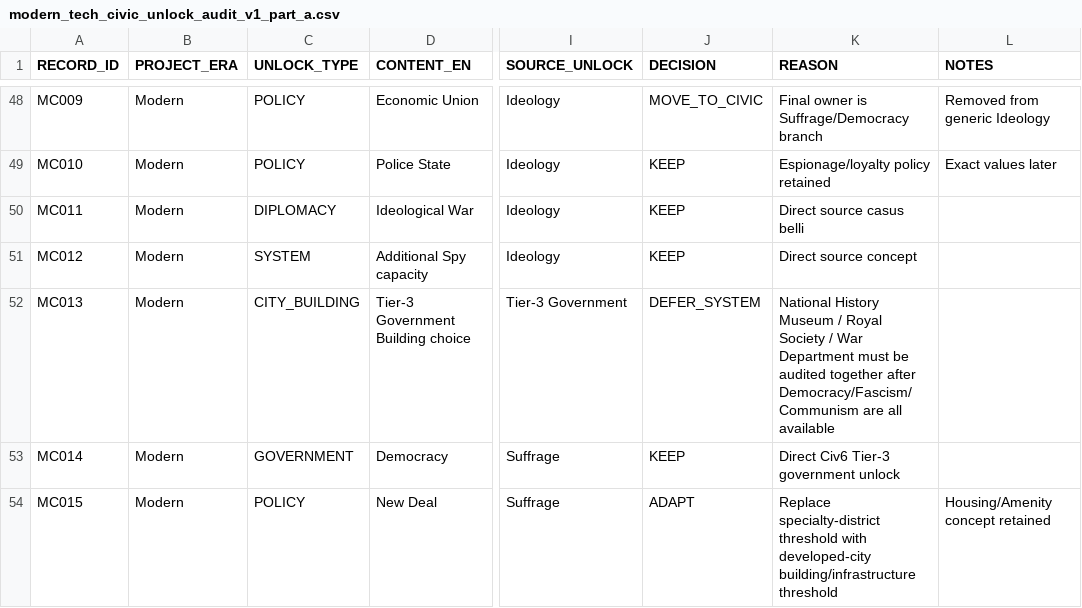
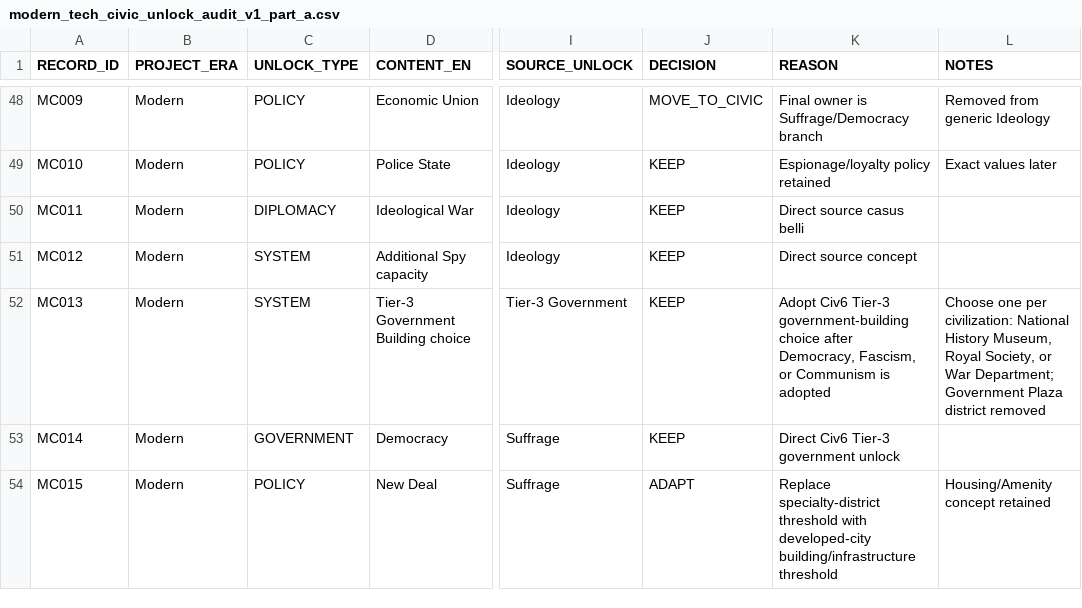
Before and after one commit to physical-geogrpahy-forever/academic_food_chain, a CSV file: tech_reference/modern_tech_civic_unlock_audit_v1_part_a.csv, drawn as a sheet; only a part is shown, gaps mark what is left out; the diff names each change by its address in the sheet, - before the commit and + after, or states it on an @@ line.

Commit message:
Resolve Tier-3 government building choice

```diff
--- a/tech_reference/modern_tech_civic_unlock_audit_v1_part_a.csv
+++ b/tech_reference/modern_tech_civic_unlock_audit_v1_part_a.csv
-C52 (UNLOCK_TYPE): CITY_BUILDING
+C52 (UNLOCK_TYPE): SYSTEM
-J52 (DECISION): DEFER_SYSTEM
+J52 (DECISION): KEEP
-K52 (REASON): National History Museum / Royal Society / War Department must be audited together after Democracy/Fascism/Communism are all available
+K52 (REASON): Adopt Civ6 Tier-3 government-building choice after Democracy, Fascism, or Communism is adopted
-L52 (NOTES): (empty)
+L52 (NOTES): Choose one per civilization: National History Museum, Royal Society, or War Department; Government Plaza district removed
```
